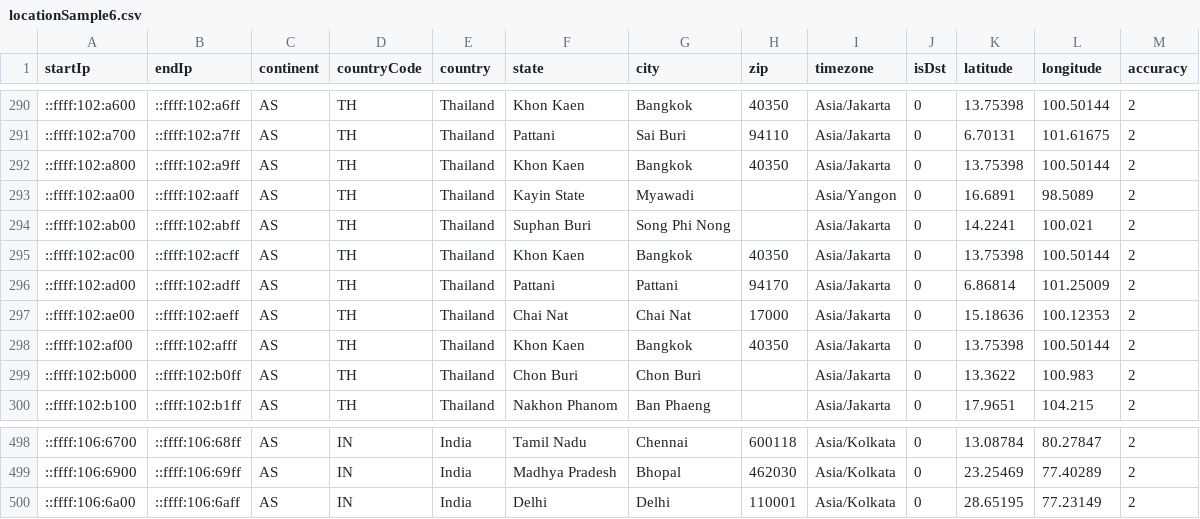
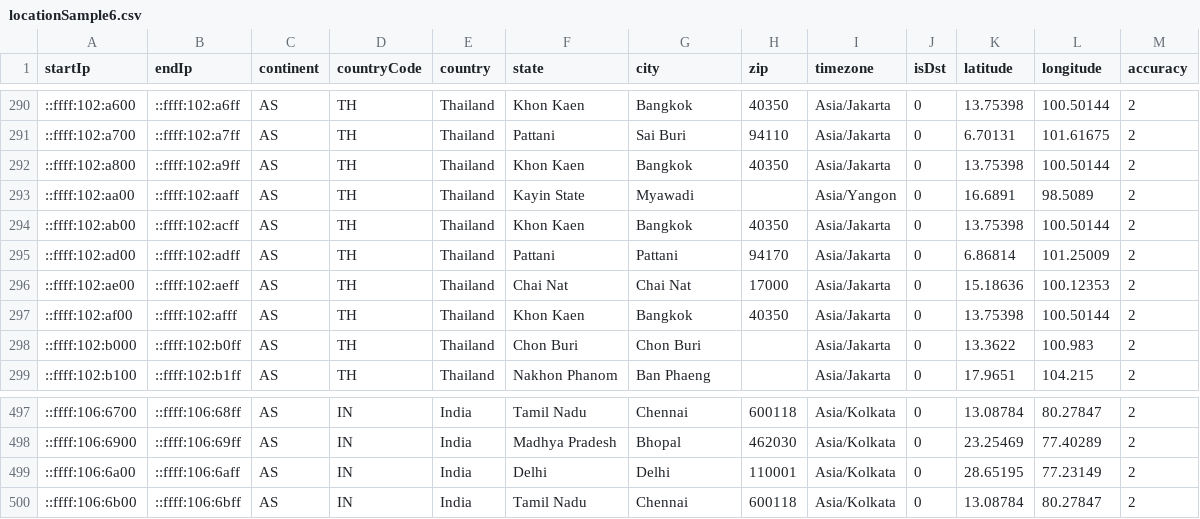
Before and after one commit to ipapi-is/ipapi, a CSV file: databases/locationSample6.csv, drawn as a sheet; only a part is shown, gaps mark what is left out.

```diff
--- a/databases/locationSample6.csv
+++ b/databases/locationSample6.csv
@@ -293,4 +293,3 @@ startIp,endIp,continent,countryCode,country,state,city,zip,timezone,isDst,latitu
 ::ffff:102:aa00,::ffff:102:aaff,AS,TH,Thailand,Kayin State,Myawadi,,Asia/Yangon,0,16.6891,98.5089,2
-::ffff:102:ab00,::ffff:102:abff,AS,TH,Thailand,Suphan Buri,Song Phi Nong,,Asia/Jakarta,0,14.2241,100.021,2
-::ffff:102:ac00,::ffff:102:acff,AS,TH,Thailand,Khon Kaen,Bangkok,40350,Asia/Jakarta,0,13.75398,100.50144,2
+::ffff:102:ab00,::ffff:102:acff,AS,TH,Thailand,Khon Kaen,Bangkok,40350,Asia/Jakarta,0,13.75398,100.50144,2
 ::ffff:102:ad00,::ffff:102:adff,AS,TH,Thailand,Pattani,Pattani,94170,Asia/Jakarta,0,6.86814,101.25009,2
@@ -500 +499,2 @@ startIp,endIp,continent,countryCode,country,state,city,zip,timezone,isDst,latitu
 ::ffff:106:6a00,::ffff:106:6aff,AS,IN,India,Delhi,Delhi,110001,Asia/Kolkata,0,28.65195,77.23149,2
+::ffff:106:6b00,::ffff:106:6bff,AS,IN,India,Tamil Nadu,Chennai,600118,Asia/Kolkata,0,13.08784,80.27847,2
```
Also changed, not shown: databases/Abuser-Database-Sample.csv, databases/Enumerated-VPN-Database-Sample.csv, 18 other files.
